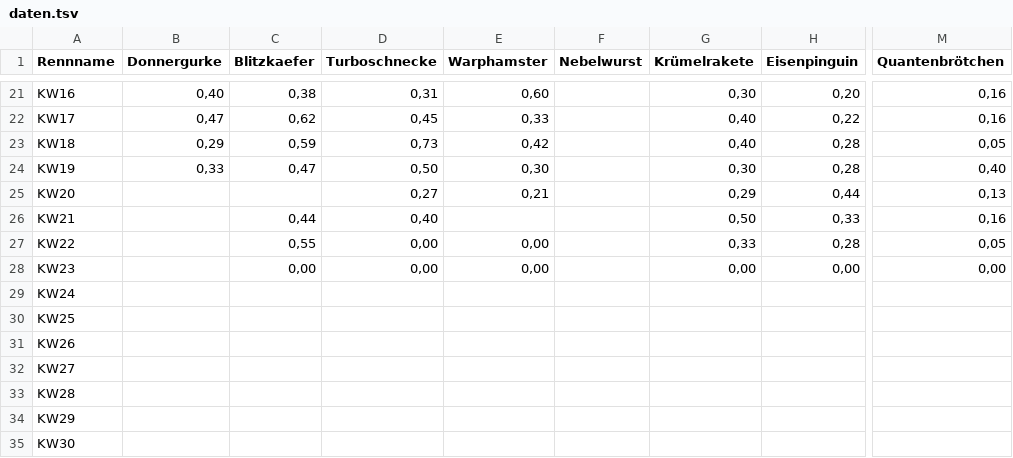
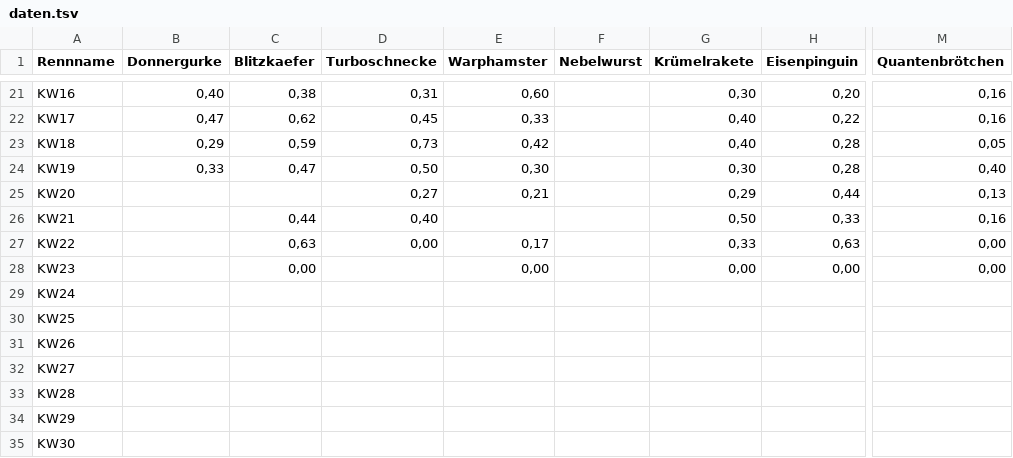
Before and after one commit to christianknoll-create/workflows, a TSV file: daten.tsv, drawn as a sheet; only a part is shown, gaps mark what is left out; the diff names each change by its address in the sheet, - before the commit and + after, or states it on an @@ line.

```diff
--- a/daten.tsv
+++ b/daten.tsv
-C27 (Blitzkaefer): 0,55
+C27 (Blitzkaefer): 0,63
-E27 (Warphamster): 0,00
+E27 (Warphamster): 0,17
-H27 (Eisenpinguin): 0,28
+H27 (Eisenpinguin): 0,63
-M27 (Quantenbrötchen): 0,05
+M27 (Quantenbrötchen): 0,00
-D28 (Turboschnecke): 0,00
+D28 (Turboschnecke): (empty)
```
